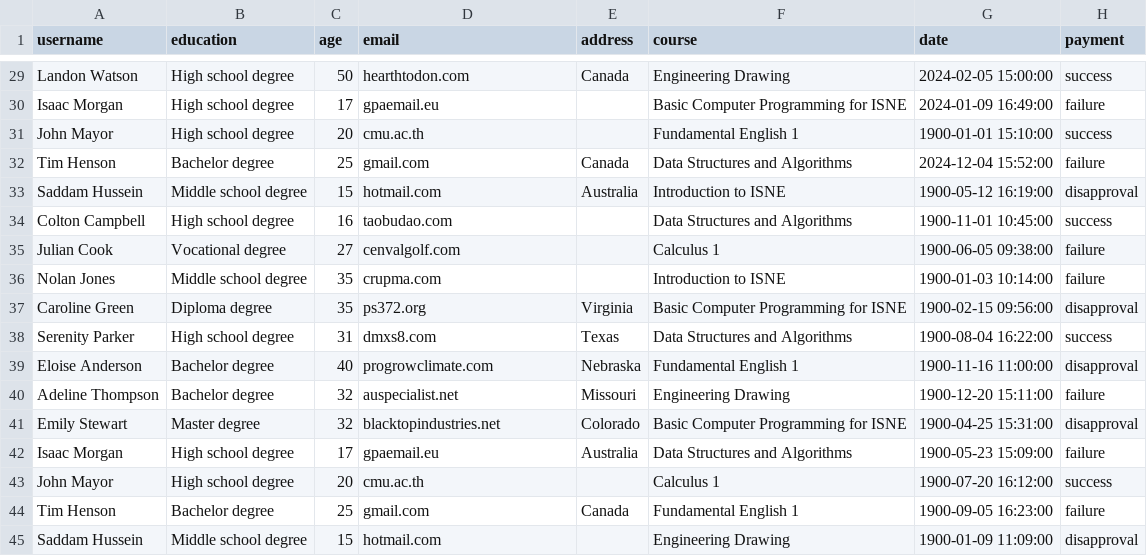
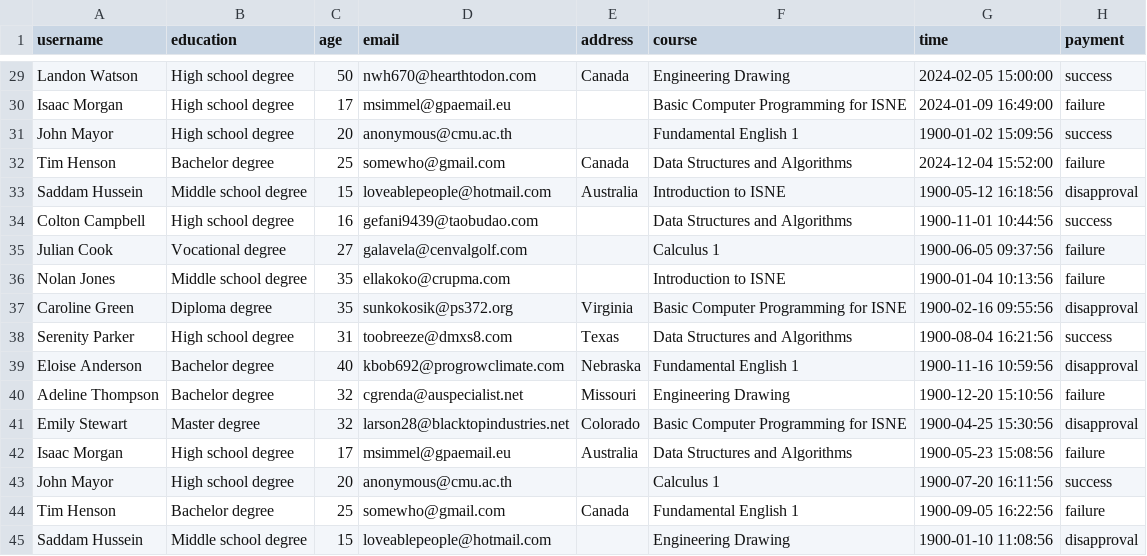
Before and after one commit to startg2545/isne-recommendation.github.io, a CSV file: user_item_tutorial.csv, drawn as a sheet; only a part is shown, gaps mark what is left out; the diff covers the shown part only; the diff names each change by its address in the sheet, - before the commit and + after, or states it on an @@ line.

```diff
--- a/user_item_tutorial.csv
+++ b/user_item_tutorial.csv
-G1: date
+G1: time
-D29 (email): hearthtodon.com
+D29 (email): nwh670@hearthtodon.com
-D30 (email): gpaemail.eu
+D30 (email): msimmel@gpaemail.eu
-D31 (email): cmu.ac.th
+D31 (email): anonymous@cmu.ac.th
-G31 (time): 1900-01-01 15:10:00
+G31 (time): 1900-01-02 15:09:56
-D32 (email): gmail.com
+D32 (email): somewho@gmail.com
-D33 (email): hotmail.com
+D33 (email): loveablepeople@hotmail.com
-G33 (time): 1900-05-12 16:19:00
+G33 (time): 1900-05-12 16:18:56
-D34 (email): taobudao.com
+D34 (email): gefani9439@taobudao.com
-G34 (time): 1900-11-01 10:45:00
+G34 (time): 1900-11-01 10:44:56
-D35 (email): cenvalgolf.com
+D35 (email): galavela@cenvalgolf.com
-G35 (time): 1900-06-05 09:38:00
+G35 (time): 1900-06-05 09:37:56
-D36 (email): crupma.com
+D36 (email): ellakoko@crupma.com
-G36 (time): 1900-01-03 10:14:00
+G36 (time): 1900-01-04 10:13:56
-D37 (email): ps372.org
+D37 (email): sunkokosik@ps372.org
-G37 (time): 1900-02-15 09:56:00
+G37 (time): 1900-02-16 09:55:56
-D38 (email): dmxs8.com
+D38 (email): toobreeze@dmxs8.com
-G38 (time): 1900-08-04 16:22:00
+G38 (time): 1900-08-04 16:21:56
-D39 (email): progrowclimate.com
+D39 (email): kbob692@progrowclimate.com
-G39 (time): 1900-11-16 11:00:00
+G39 (time): 1900-11-16 10:59:56
-D40 (email): auspecialist.net
+D40 (email): cgrenda@auspecialist.net
-G40 (time): 1900-12-20 15:11:00
+G40 (time): 1900-12-20 15:10:56
-D41 (email): blacktopindustries.net
+D41 (email): larson28@blacktopindustries.net
-G41 (time): 1900-04-25 15:31:00
+G41 (time): 1900-04-25 15:30:56
-D42 (email): gpaemail.eu
+D42 (email): msimmel@gpaemail.eu
-G42 (time): 1900-05-23 15:09:00
+G42 (time): 1900-05-23 15:08:56
-D43 (email): cmu.ac.th
+D43 (email): anonymous@cmu.ac.th
-G43 (time): 1900-07-20 16:12:00
+G43 (time): 1900-07-20 16:11:56
-D44 (email): gmail.com
+D44 (email): somewho@gmail.com
-G44 (time): 1900-09-05 16:23:00
+G44 (time): 1900-09-05 16:22:56
-D45 (email): hotmail.com
+D45 (email): loveablepeople@hotmail.com
-G45 (time): 1900-01-09 11:09:00
+G45 (time): 1900-01-10 11:08:56
```
Also changed, not shown: 27 edited cells elsewhere in this file, 3 other files.
